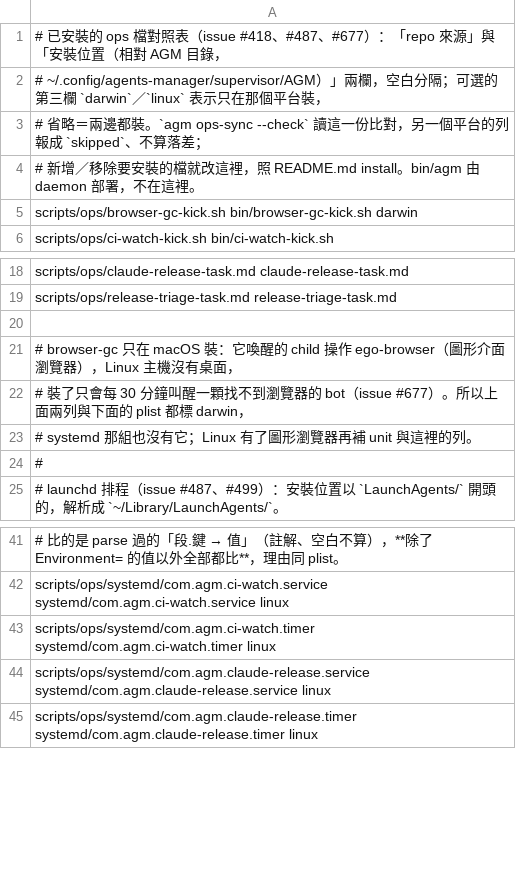
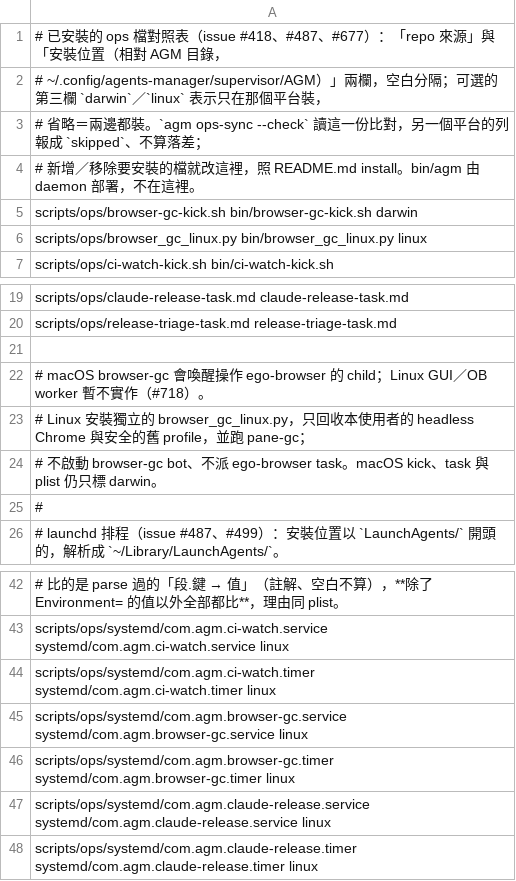
Before and after one commit to Eden-Sun/agents-manager, a TSV file: scripts/ops/install-manifest.tsv, drawn as a sheet; only a part is shown, gaps mark what is left out.

Commit message:
fix(ops): retain Linux headless cleanup without GUI (Refs #675)

```diff
--- a/scripts/ops/install-manifest.tsv
+++ b/scripts/ops/install-manifest.tsv
@@ -5,2 +5,3 @@
 scripts/ops/browser-gc-kick.sh      bin/browser-gc-kick.sh      darwin
+scripts/ops/browser_gc_linux.py     bin/browser_gc_linux.py     linux
 scripts/ops/ci-watch-kick.sh        bin/ci-watch-kick.sh
@@ -20,5 +21,5 @@ scripts/ops/release-triage-task.md  release-triage-task.md
 
-# browser-gc 只在 macOS 裝：它喚醒的 child 操作 ego-browser（圖形介面瀏覽器），Linux 主機沒有桌面，
-# 裝了只會每 30 分鐘叫醒一顆找不到瀏覽器的 bot（issue #677）。所以上面兩列與下面的 plist 都標 darwin，
-# systemd 那組也沒有它；Linux 有了圖形瀏覽器再補 unit 與這裡的列。
+# macOS browser-gc 會喚醒操作 ego-browser 的 child；Linux GUI／OB worker 暫不實作（#718）。
+# Linux 安裝獨立的 browser_gc_linux.py，只回收本使用者的 headless Chrome 與安全的舊 profile，並跑 pane-gc；
+# 不啟動 browser-gc bot、不派 ego-browser task。macOS kick、task 與 plist 仍只標 darwin。
 #
@@ -43,2 +44,4 @@ scripts/ops/systemd/com.agm.ci-watch.service        systemd/com.agm.ci-watch.ser
 scripts/ops/systemd/com.agm.ci-watch.timer          systemd/com.agm.ci-watch.timer          linux
+scripts/ops/systemd/com.agm.browser-gc.service      systemd/com.agm.browser-gc.service      linux
+scripts/ops/systemd/com.agm.browser-gc.timer        systemd/com.agm.browser-gc.timer        linux
 scripts/ops/systemd/com.agm.claude-release.service  systemd/com.agm.claude-release.service  linux
```
Also changed, not shown: 8 other files.
